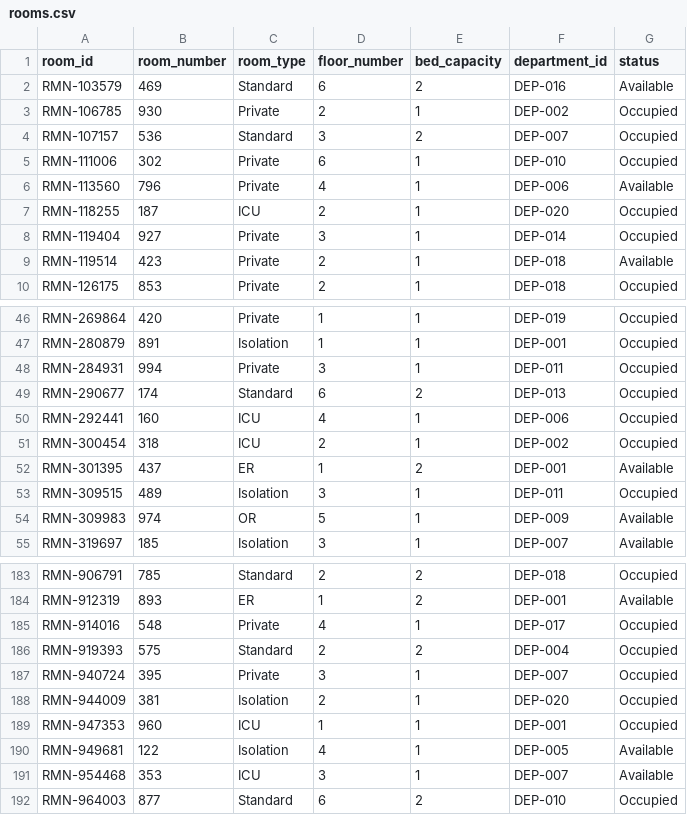
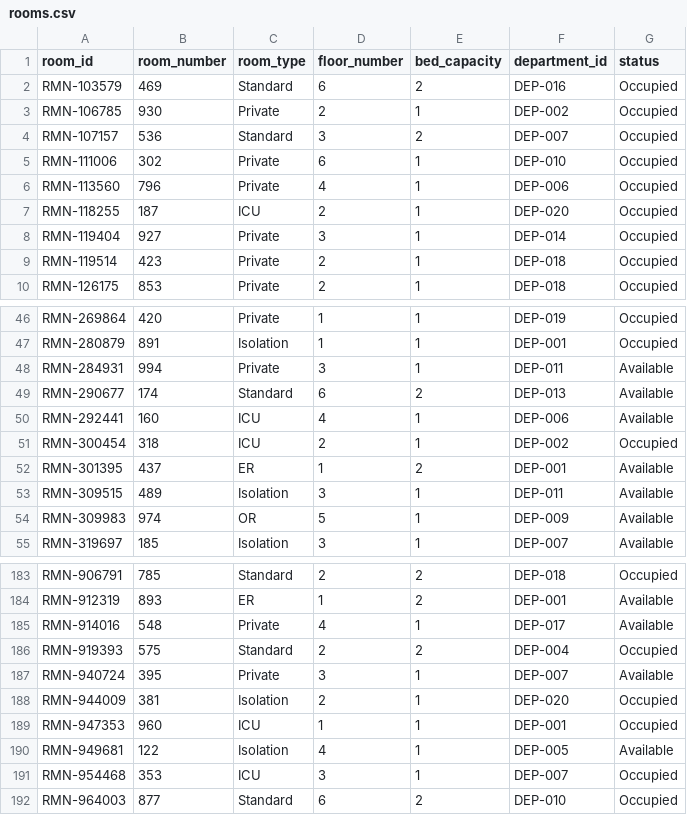
Before and after one commit to brianravelo28/synthetic-hospital-db, a CSV file: app/data/rooms.csv, drawn as a sheet; only a part is shown, gaps mark what is left out; the diff covers the shown part only.

```diff
--- a/app/data/rooms.csv
+++ b/app/data/rooms.csv
@@ -1,3 +1,3 @@
 room_id,room_number,room_type,floor_number,bed_capacity,department_id,status
-RMN-103579,469,Standard,6,2,DEP-016,Available
+RMN-103579,469,Standard,6,2,DEP-016,Occupied
 RMN-106785,930,Private,2,1,DEP-002,Occupied
@@ -5,6 +5,6 @@ RMN-107157,536,Standard,3,2,DEP-007,Occupied
 RMN-111006,302,Private,6,1,DEP-010,Occupied
-RMN-113560,796,Private,4,1,DEP-006,Available
+RMN-113560,796,Private,4,1,DEP-006,Occupied
 RMN-118255,187,ICU,2,1,DEP-020,Occupied
 RMN-119404,927,Private,3,1,DEP-014,Occupied
-RMN-119514,423,Private,2,1,DEP-018,Available
+RMN-119514,423,Private,2,1,DEP-018,Occupied
 RMN-126175,853,Private,2,1,DEP-018,Occupied
@@ -47,8 +47,8 @@ RMN-269864,420,Private,1,1,DEP-019,Occupied
 RMN-280879,891,Isolation,1,1,DEP-001,Occupied
-RMN-284931,994,Private,3,1,DEP-011,Occupied
-RMN-290677,174,Standard,6,2,DEP-013,Occupied
-RMN-292441,160,ICU,4,1,DEP-006,Occupied
+RMN-284931,994,Private,3,1,DEP-011,Available
+RMN-290677,174,Standard,6,2,DEP-013,Available
+RMN-292441,160,ICU,4,1,DEP-006,Available
 RMN-300454,318,ICU,2,1,DEP-002,Occupied
 RMN-301395,437,ER,1,2,DEP-001,Available
-RMN-309515,489,Isolation,3,1,DEP-011,Occupied
+RMN-309515,489,Isolation,3,1,DEP-011,Available
 RMN-309983,974,OR,5,1,DEP-009,Available
@@ -184,5 +184,5 @@ RMN-906791,785,Standard,2,2,DEP-018,Occupied
 RMN-912319,893,ER,1,2,DEP-001,Available
-RMN-914016,548,Private,4,1,DEP-017,Occupied
+RMN-914016,548,Private,4,1,DEP-017,Available
 RMN-919393,575,Standard,2,2,DEP-004,Occupied
-RMN-940724,395,Private,3,1,DEP-007,Occupied
+RMN-940724,395,Private,3,1,DEP-007,Available
 RMN-944009,381,Isolation,2,1,DEP-020,Occupied
@@ -190,3 +190,3 @@ RMN-947353,960,ICU,1,1,DEP-001,Occupied
 RMN-949681,122,Isolation,4,1,DEP-005,Available
-RMN-954468,353,ICU,3,1,DEP-007,Available
+RMN-954468,353,ICU,3,1,DEP-007,Occupied
 RMN-964003,877,Standard,6,2,DEP-010,Occupied
```
Also changed, not shown: 26 edited cells elsewhere in this file, app/data/patient_procedures.csv, app/data/triage.csv, 27 other files.
